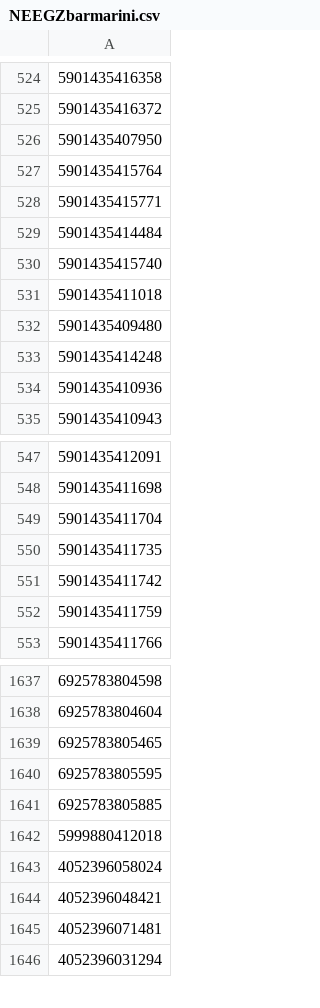
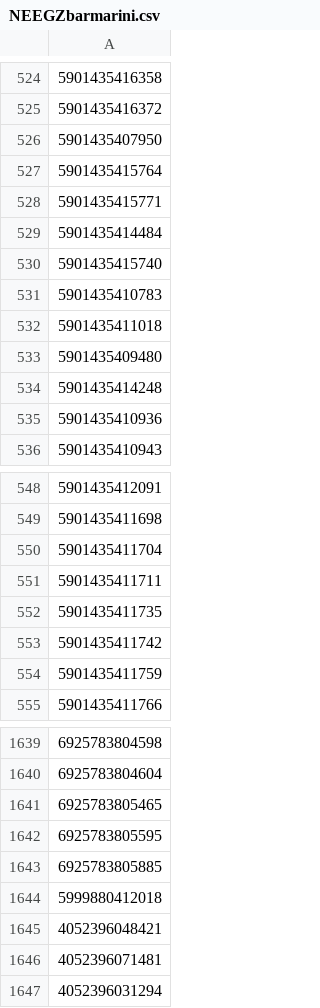
Before and after one commit to mbtylla/varle-xml, a CSV file: NEEGZbarmarini.csv, drawn as a sheet; only a part is shown, gaps mark what is left out; removed rows and columns are numbered as before the commit, all else as after; the diff names each change by its address in the sheet, - before the commit and + after, or states it on an @@ line.

```diff
--- a/NEEGZbarmarini.csv
+++ b/NEEGZbarmarini.csv
+row 531: 5901435410783
+row 551: 5901435411711
-row 1643: 4052396058024
```
